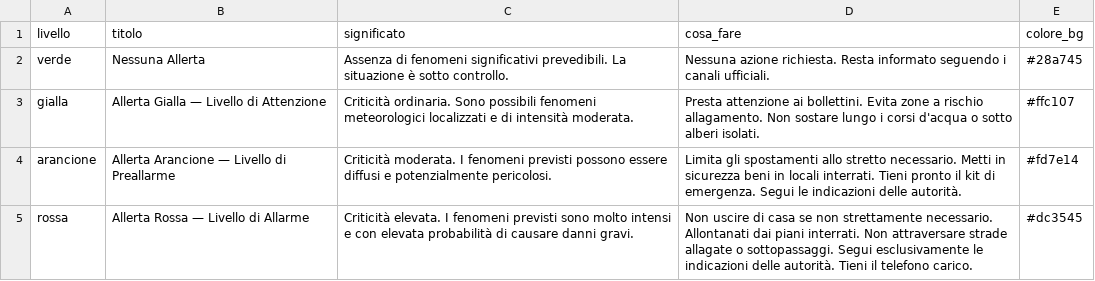
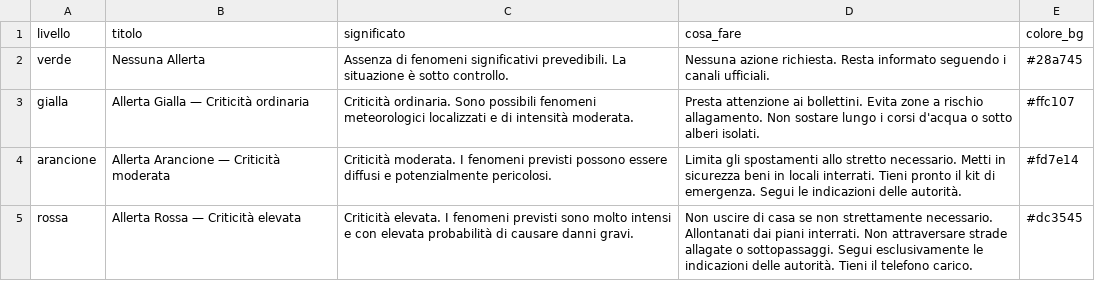
Before and after one commit to SviluppoItaliaDigitale/sito-pc-genzano, a CSV file: static/open-data/codici-colore-allerta.csv, drawn as a sheet.

```diff
--- a/static/open-data/codici-colore-allerta.csv
+++ b/static/open-data/codici-colore-allerta.csv
@@ -2,4 +2,4 @@ livello,titolo,significato,cosa_fare,colore_bg
 verde,Nessuna Allerta,Assenza di fenomeni significativi prevedibili. La situazione è sotto controllo.,Nessuna azione richiesta. Resta informato seguendo i canali ufficiali.,#28a745
-gialla,Allerta Gialla — Livello di Attenzione,Criticità ordinaria. Sono possibili fenomeni meteorologici localizzati e di intensità moderata.,Presta attenzione ai bollettini. Evita zone a rischio allagamento. Non sostare lungo i corsi d'acqua o sotto alberi isolati.,#ffc107
-arancione,Allerta Arancione — Livello di Preallarme,Criticità moderata. I fenomeni previsti possono essere diffusi e potenzialmente pericolosi.,Limita gli spostamenti allo stretto necessario. Metti in sicurezza beni in locali interrati. Tieni pronto il kit di emergenza. Segui le indicazioni delle autorità.,#fd7e14
-rossa,Allerta Rossa — Livello di Allarme,Criticità elevata. I fenomeni previsti sono molto intensi e con elevata probabilità di causare danni gravi.,Non uscire di casa se non strettamente necessario. Allontanati dai piani interrati. Non attraversare strade allagate o sottopassaggi. Segui esclusivamente le indicazioni delle autorità. Tieni il telefono carico.,#dc3545
+gialla,Allerta Gialla — Criticità ordinaria,Criticità ordinaria. Sono possibili fenomeni meteorologici localizzati e di intensità moderata.,Presta attenzione ai bollettini. Evita zone a rischio allagamento. Non sostare lungo i corsi d'acqua o sotto alberi isolati.,#ffc107
+arancione,Allerta Arancione — Criticità moderata,Criticità moderata. I fenomeni previsti possono essere diffusi e potenzialmente pericolosi.,Limita gli spostamenti allo stretto necessario. Metti in sicurezza beni in locali interrati. Tieni pronto il kit di emergenza. Segui le indicazioni delle autorità.,#fd7e14
+rossa,Allerta Rossa — Criticità elevata,Criticità elevata. I fenomeni previsti sono molto intensi e con elevata probabilità di causare danni gravi.,Non uscire di casa se non strettamente necessario. Allontanati dai piani interrati. Non attraversare strade allagate o sottopassaggi. Segui esclusivamente le indicazioni delle autorità. Tieni il telefono carico.,#dc3545
```
Also changed, not shown: 5 other files.
